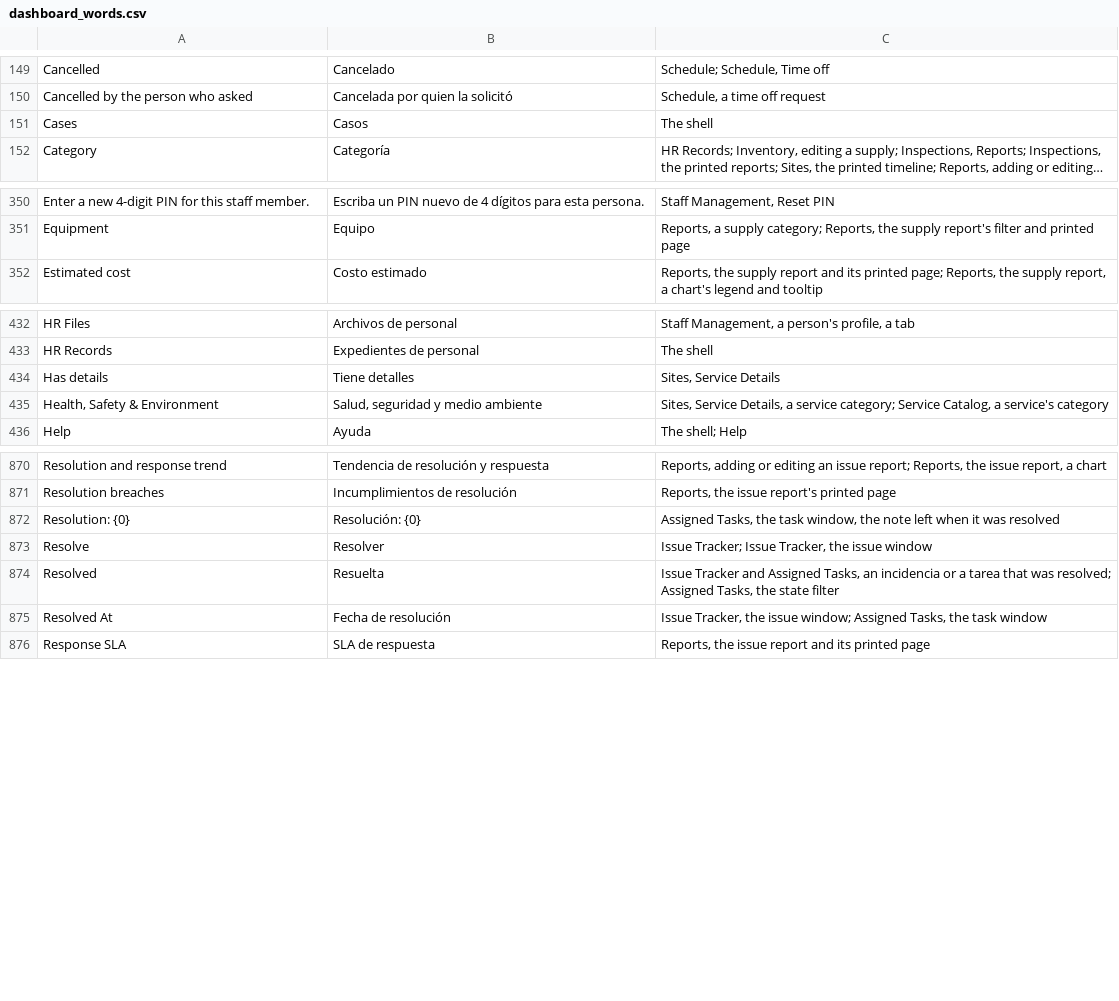
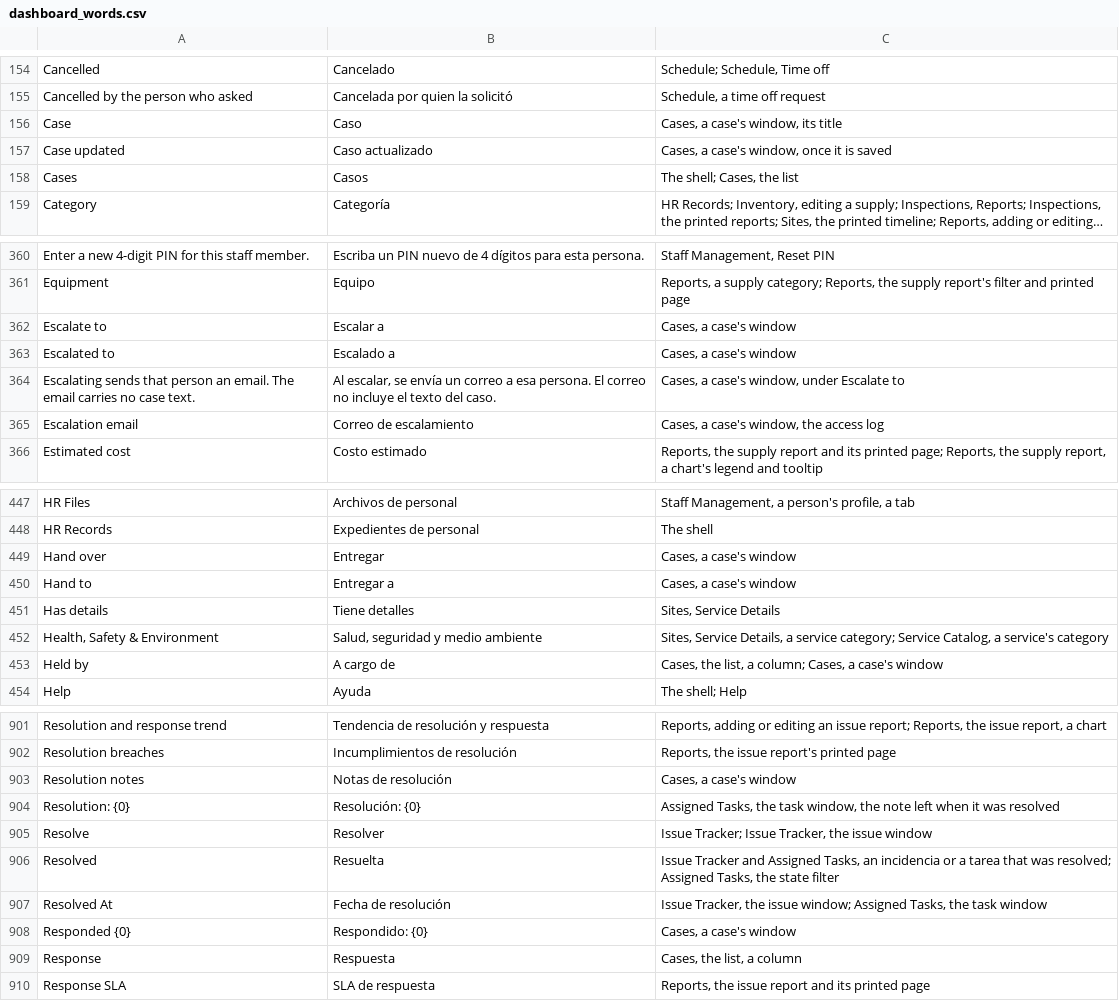
Before and after one commit to isouadda/ocsa-admin-dashboard, a CSV file: translation/dashboard_words.csv, drawn as a sheet; only a part is shown, gaps mark what is left out; long unchanged cells end in …; addresses are those after the commit; the diff covers the shown part only; the diff names each change by its address in the sheet, - before the commit and + after, or states it on an @@ line.

```diff
--- a/translation/dashboard_words.csv
+++ b/translation/dashboard_words.csv
+row 156: Case | Caso | Cases, a case's window, its title
+row 157: Case updated | Caso actualizado | Cases, a case's window, once it is saved
-C158: The shell
+C158: The shell; Cases, the list
+row 362: Escalate to | Escalar a | Cases, a case's window
+row 363: Escalated to | Escalado a | Cases, a case's window
+row 364: Escalating sends that person an email. The email carries no case text. | Al escalar, se envía un correo a esa persona. El correo no incluye el texto del caso. | Cases, a case's window, under Escalate to
+row 365: Escalation email | Correo de escalamiento | Cases, a case's window, the access log
+row 449: Hand over | Entregar | Cases, a case's window
+row 450: Hand to | Entregar a | Cases, a case's window
+row 453: Held by | A cargo de | Cases, the list, a column; Cases, a case's window
+row 903: Resolution notes | Notas de resolución | Cases, a case's window
+row 908: Responded {0} | Respondido: {0} | Cases, a case's window
+row 909: Response | Respuesta | Cases, the list, a column
```
Also changed, not shown: 44 added rows and 11 edited cells elsewhere in this file, 9 other files.
